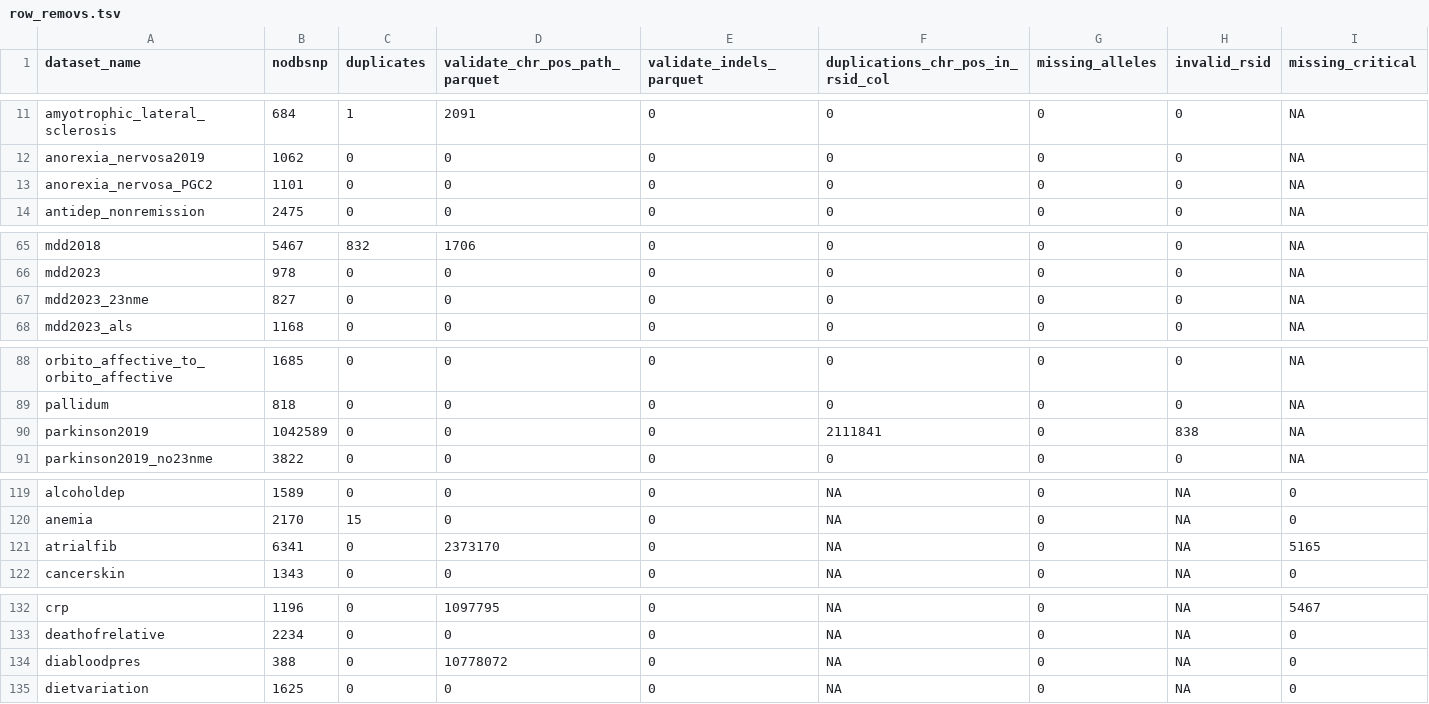
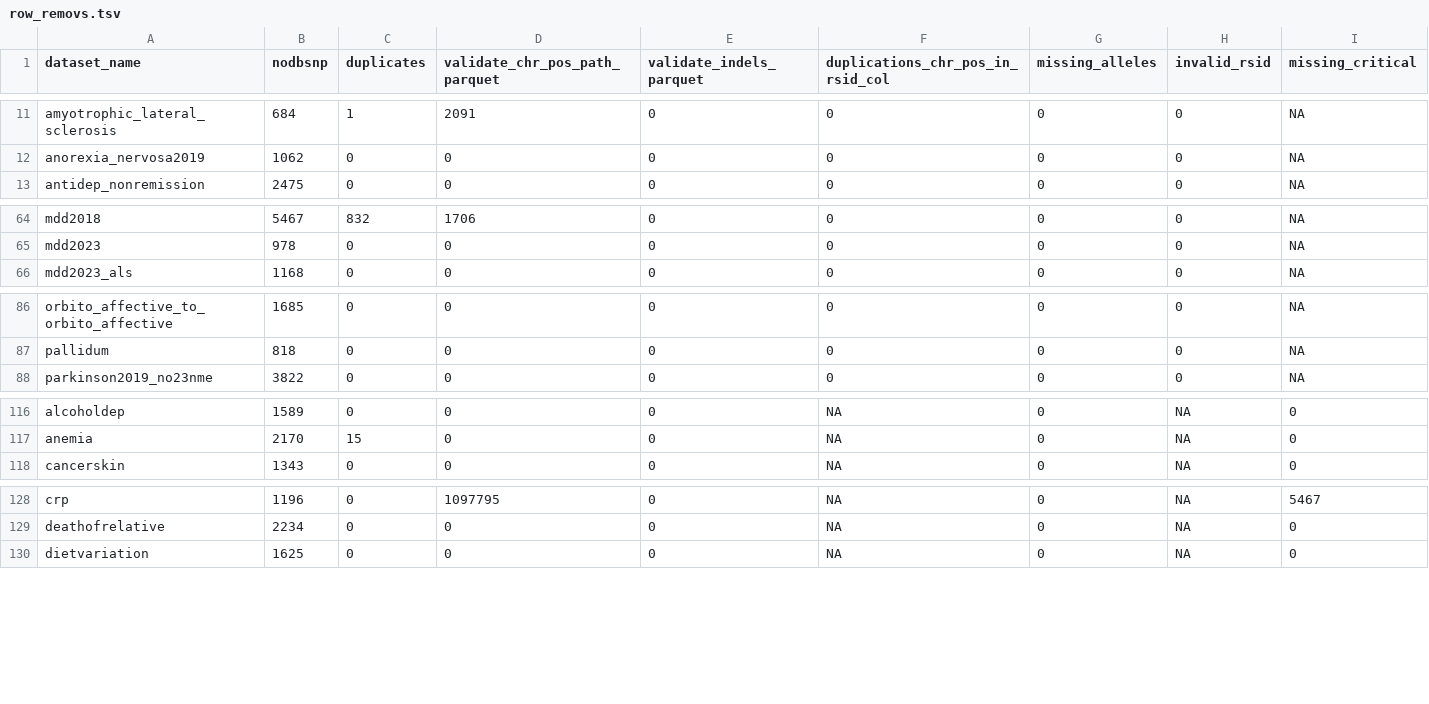
Before and after one commit to Ararder/tidyGWAS-code, a TSV file: data/row_removs.tsv, drawn as a sheet; only a part is shown, gaps mark what is left out; the diff covers the shown part only; the diff names each change by its address in the sheet, - before the commit and + after, or states it on an @@ line.

```diff
--- a/data/row_removs.tsv
+++ b/data/row_removs.tsv
-row 13: anorexia_nervosa_PGC2 | 1101 | 0 | 0 | 0 | 0 | 0 | 0 | NA
-row 67: mdd2023_23nme | 827 | 0 | 0 | 0 | 0 | 0 | 0 | NA
-row 90: parkinson2019 | 1042589 | 0 | 0 | 0 | 2111841 | 0 | 838 | NA
-row 121: atrialfib | 6341 | 0 | 2373170 | 0 | NA | 0 | NA | 5165
-row 134: diabloodpres | 388 | 0 | 10778072 | 0 | NA | 0 | NA | 0
```
Also changed, not shown: 1 removed row elsewhere in this file, 8 other files.
